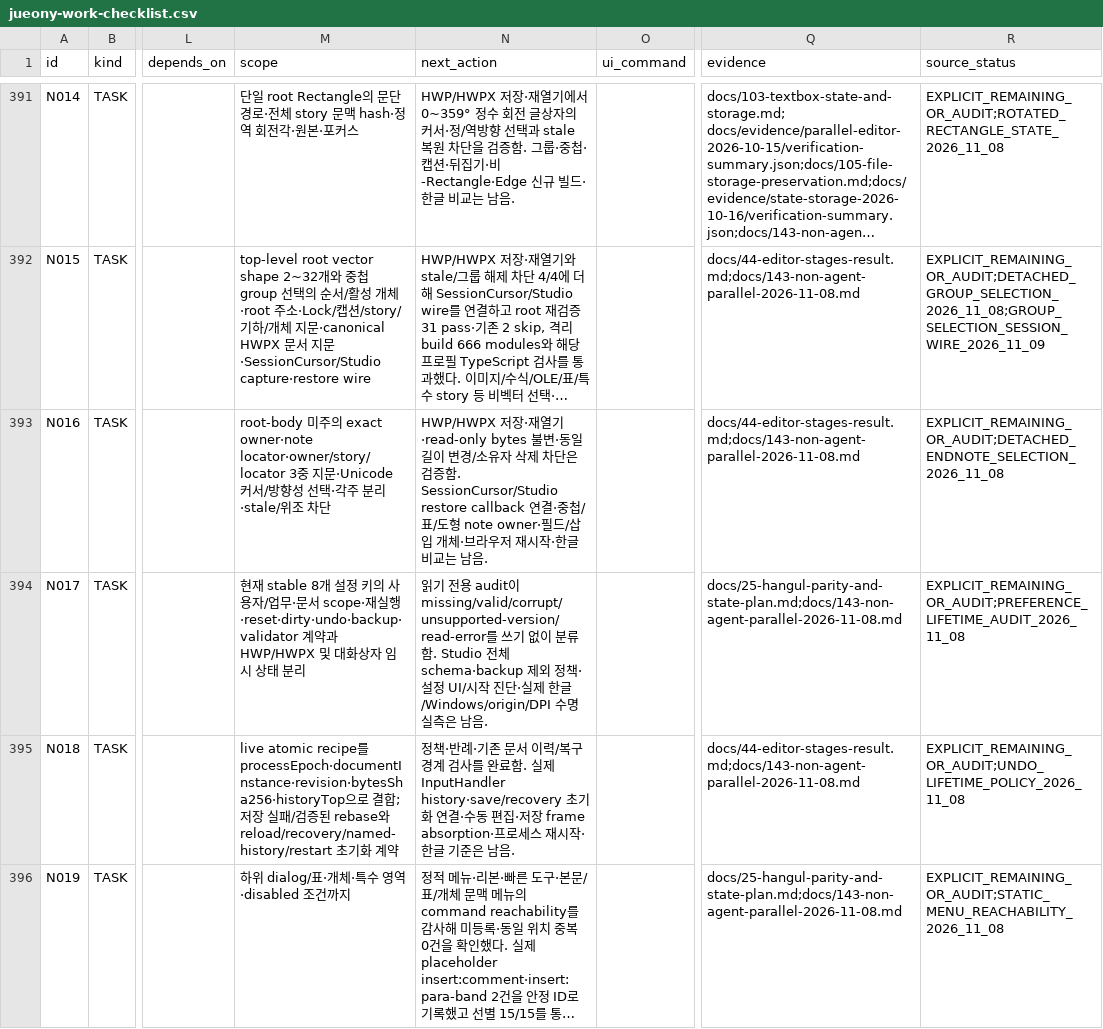
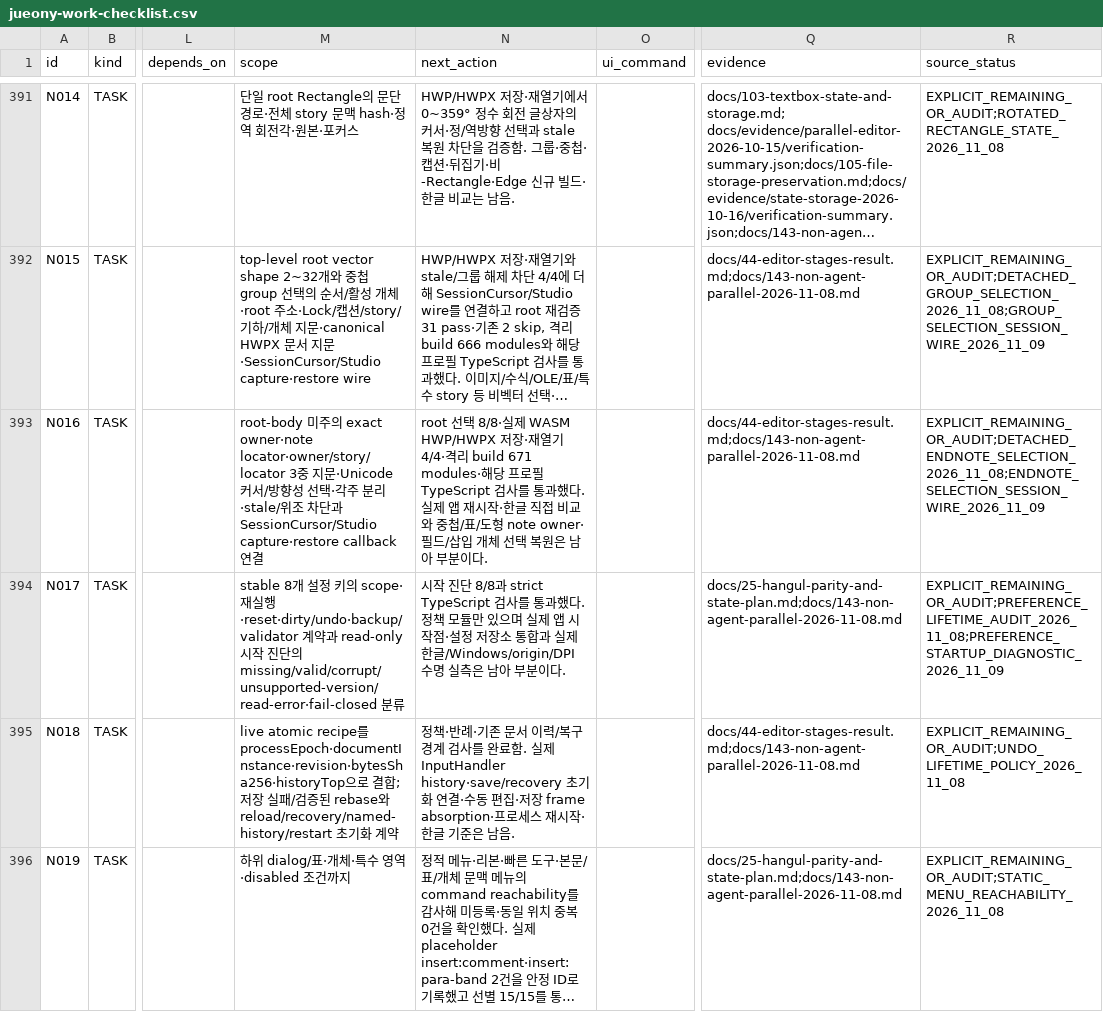
Before and after one commit to jjome/jueony, a CSV file: docs/jueony-work-checklist.csv, drawn as a sheet; only a part is shown, gaps mark what is left out; long unchanged cells end in …; the diff covers the shown part only; the diff names each change by its address in the sheet, - before the commit and + after, or states it on an @@ line.

Commit message:
docs(editor): record session and startup safety work

```diff
--- a/docs/jueony-work-checklist.csv
+++ b/docs/jueony-work-checklist.csv
-M393 (scope): …차단
+M393 (scope): …차단과 SessionCursor/Studio capture·restore callback 연결
-N393 (next_action): HWP/HWPX 저장·재열기·read-only bytes 불변·동일 길이 변경/소유자 삭제 차단은 검증함. SessionCursor/Studio restore callback 연결·중첩/표/도형 note owner·필드/삽입 개체·브라우저 재시작·한글 비교는 남음.
+N393 (next_action): root 선택 8/8·실제 WASM HWP/HWPX 저장·재열기 4/4·격리 build 671 modules·해당 프로필 TypeScript 검사를 통과했다. 실제 앱 재시작·한글 직접 비교와 중첩/표/도형 note owner·필드/삽입 개체 선택 복원은 남아 부분이다.
-R393 (source_status): EXPLICIT_REMAINING_OR_AUDIT;DETACHED_ENDNOTE_SELECTION_2026_11_08
+R393 (source_status): EXPLICIT_REMAINING_OR_AUDIT;DETACHED_ENDNOTE_SELECTION_2026_11_08;ENDNOTE_SELECTION_SESSION_WIRE_2026_11_09
-M394 (scope): 현재 stable 8개 설정 키의 사용자/업무·문서 scope·재실행·reset·dirty·undo·backup·validator 계약과 HWP/HWPX 및 대화상자 임시 상태 분리
+M394 (scope): stable 8개 설정 키의 scope·재실행·reset·dirty/undo·backup/validator 계약과 read-only 시작 진단의 missing/valid/corrupt/unsupported-version/read-error·fail-closed 분류
-N394 (next_action): 읽기 전용 audit이 missing/valid/corrupt/unsupported-version/read-error를 쓰기 없이 분류함. Studio 전체 schema·backup 제외 정책·설정 UI/시작 진단·실제 한글/Windows/origin/DPI 수명 실측은 남음.
+N394 (next_action): 시작 진단 8/8과 strict TypeScript 검사를 통과했다. 정책 모듈만 있으며 실제 앱 시작점·설정 저장소 통합과 실제 한글/Windows/origin/DPI 수명 실측은 남아 부분이다.
-R394 (source_status): EXPLICIT_REMAINING_OR_AUDIT;PREFERENCE_LIFETIME_AUDIT_2026_11_08
+R394 (source_status): EXPLICIT_REMAINING_OR_AUDIT;PREFERENCE_LIFETIME_AUDIT_2026_11_08;PREFERENCE_STARTUP_DIAGNOSTIC_2026_11_09
```
Also changed, not shown: 7 edited cells elsewhere in this file, 8 other files.
